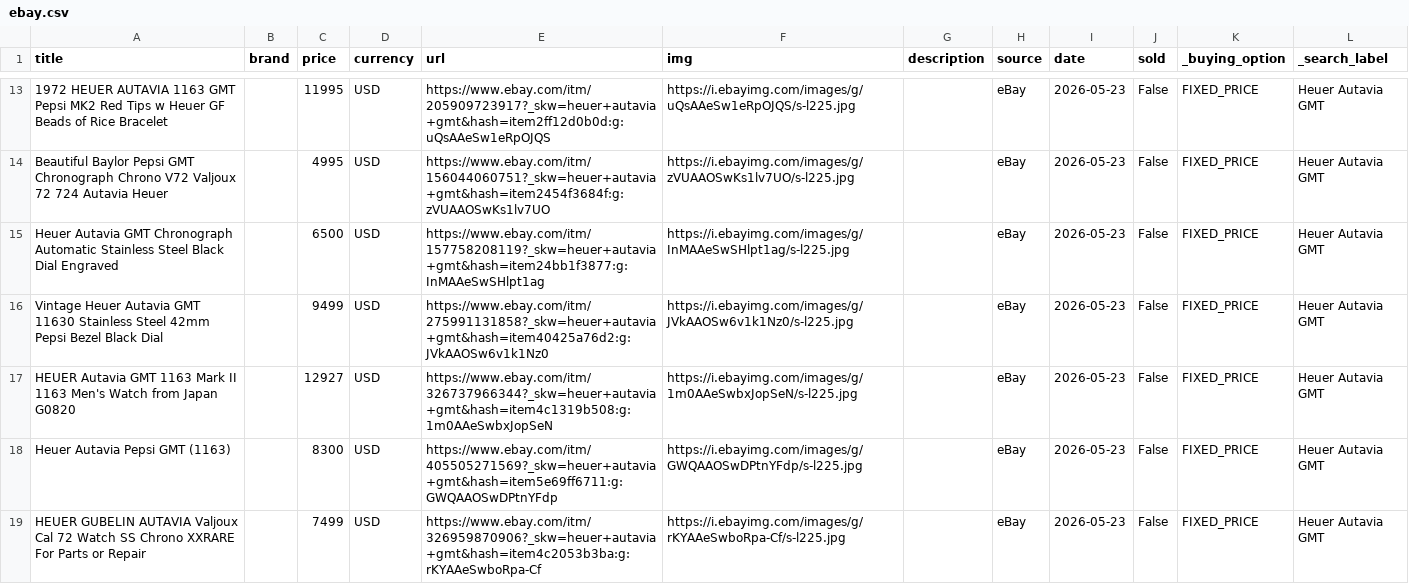
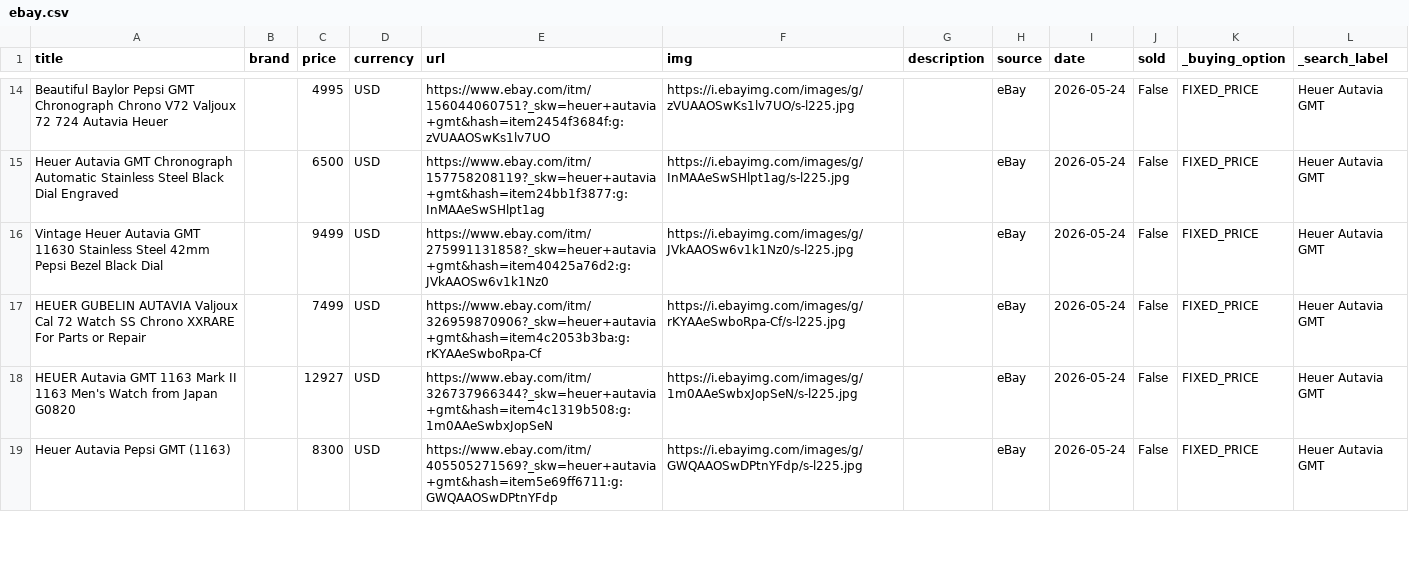
Before and after one commit to markatmutter-cloud/Dial, a CSV file: data/ebay.csv, drawn as a sheet; only a part is shown, gaps mark what is left out; removed rows and columns are numbered as before the commit, all else as after; the diff covers the shown part only; the diff names each change by its address in the sheet, - before the commit and + after, or states it on an @@ line.

```diff
--- a/data/ebay.csv
+++ b/data/ebay.csv
-row 13: 1972 HEUER AUTAVIA 1163 GMT Pepsi MK2 Red Tips w Heuer GF Beads of Rice Bracelet |  | 11995 | USD | https://www.ebay.com/itm/205909723917?_skw=heuer+autavia+gmt&hash=item2ff12d0b0d:g:uQsAAeSw1eRpOJQS | https://i.ebayimg.com/images/g/uQsAAeSw1eRpOJQS/s-l225.jpg |  | eBay | 2026-05-23 | False | FIXED_PRICE | Heuer Autavia GMT
-I14:I16 (date): 2026-05-23
+I14:I16 (date): 2026-05-24
+row 17: HEUER GUBELIN AUTAVIA Valjoux Cal 72 Watch SS Chrono XXRARE For Parts or Repair |  | 7499 | USD | https://www.ebay.com/itm/326959870906?_skw=heuer+autavia+gmt&hash=item4c2053b3ba:g:rKYAAeSwboRpa-Cf | https://i.ebayimg.com/images/g/rKYAAeSwboRpa-Cf/s-l225.jpg |  | eBay | 2026-05-24 | False | FIXED_PRICE | Heuer Autavia GMT
-I18:I19 (date): 2026-05-23
+I18:I19 (date): 2026-05-24
-row 19: HEUER GUBELIN AUTAVIA Valjoux Cal 72 Watch SS Chrono XXRARE For Parts or Repair |  | 7499 | USD | https://www.ebay.com/itm/326959870906?_skw=heuer+autavia+gmt&hash=item4c2053b3ba:g:rKYAAeSwboRpa-Cf | https://i.ebayimg.com/images/g/rKYAAeSwboRpa-Cf/s-l225.jpg |  | eBay | 2026-05-23 | False | FIXED_PRICE | Heuer Autavia GMT
```
Also changed, not shown: 3 added rows, 2 removed rows and 17 edited cells elsewhere in this file, 2 other files.
